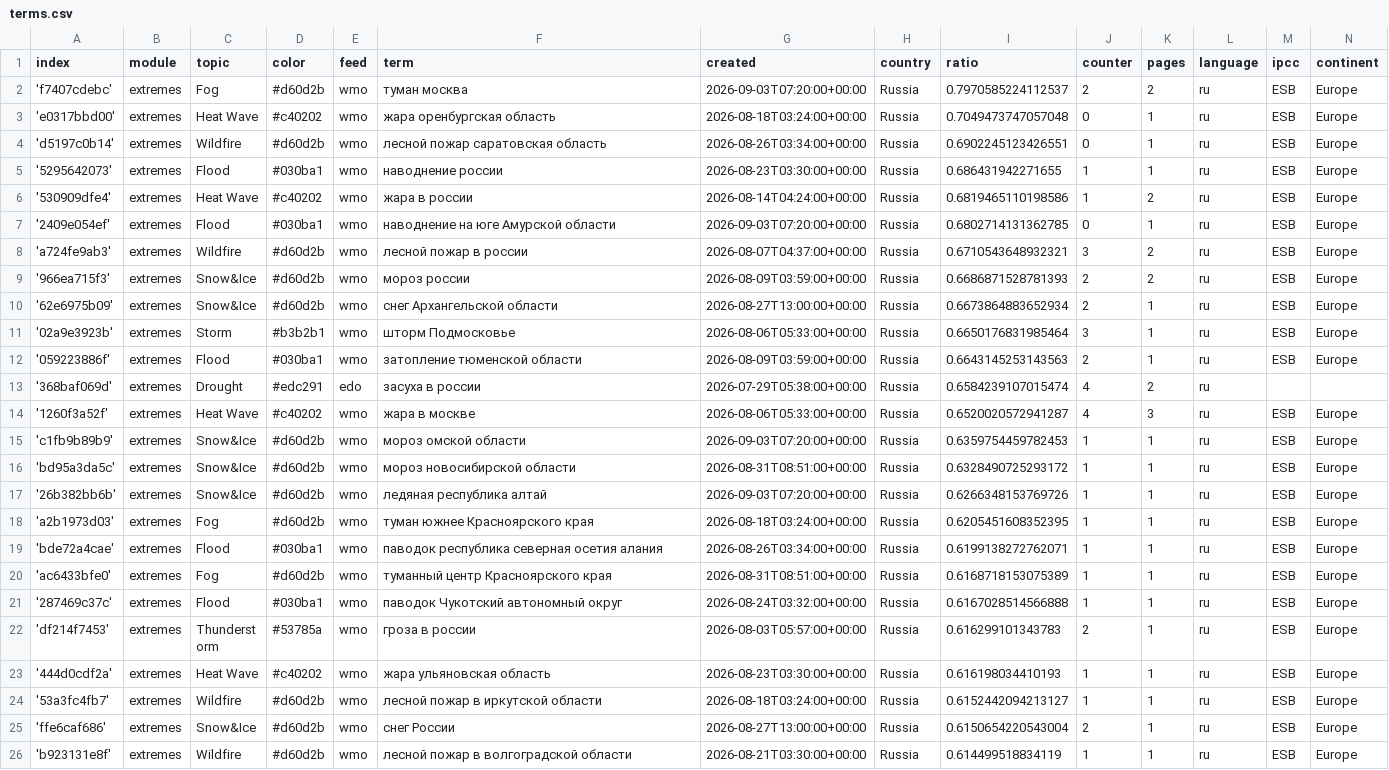
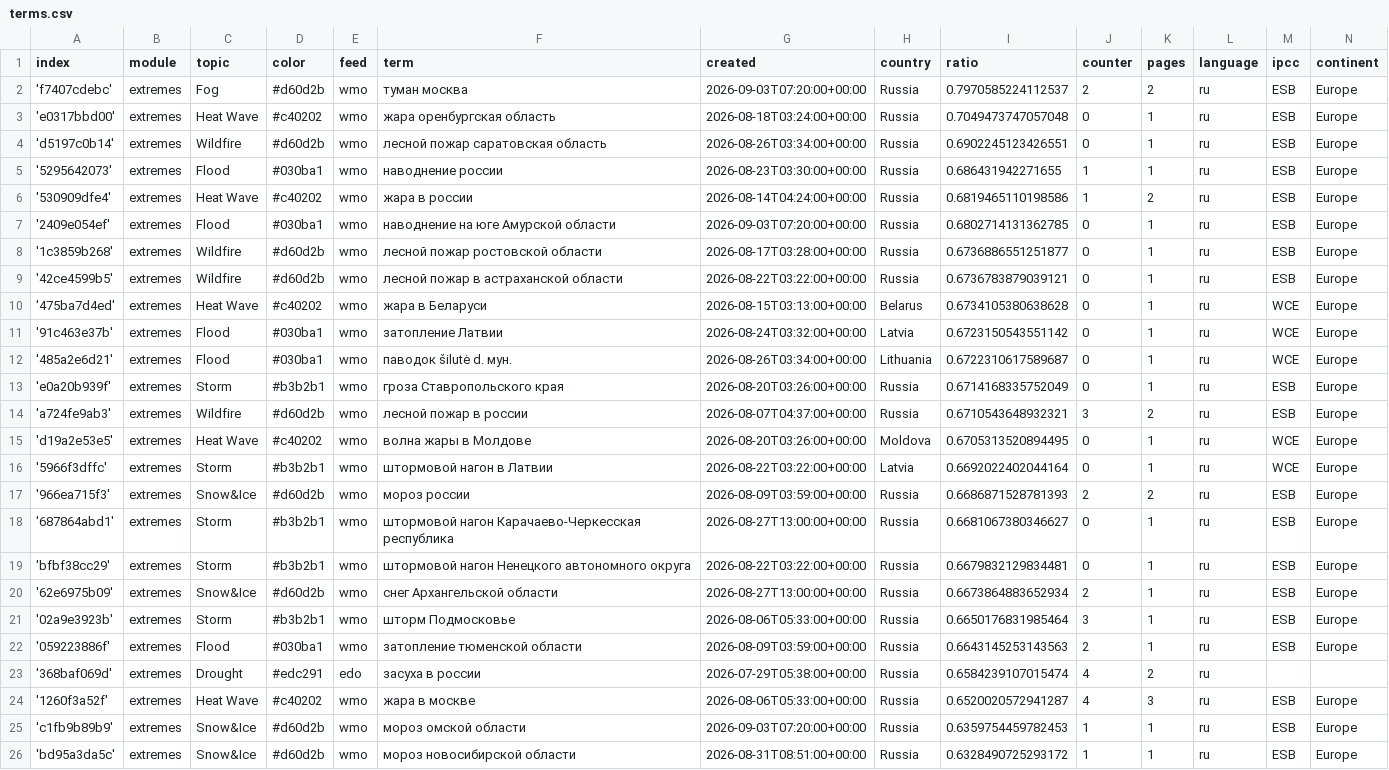
Before and after one commit to Leoniews/russianExtremes, a CSV file: terms.csv, drawn as a sheet; only a part is shown; the shorter side is filled out with more unchanged rows.

Commit message:
Commit from GitHub Actions (import:0.0)

```diff
--- a/terms.csv
+++ b/terms.csv
@@ -7,4 +7,14 @@ index,module,topic,color,feed,term,created,country,ratio,counter,pages,language,
 '2409e054ef',extremes,Flood,#030ba1,wmo,наводнение на юге Амурской области,2026-09-03T07:20:00+00:00,Russia,0.6802714131362785,0,1,ru,ESB,Europe
+'1c3859b268',extremes,Wildfire,#d60d2b,wmo,лесной пожар ростовской области,2026-08-17T03:28:00+00:00,Russia,0.6736886551251877,0,1,ru,ESB,Europe
+'42ce4599b5',extremes,Wildfire,#d60d2b,wmo,лесной пожар в астраханской области,2026-08-22T03:22:00+00:00,Russia,0.6736783879039121,0,1,ru,ESB,Europe
+'475ba7d4ed',extremes,Heat Wave,#c40202,wmo,жара в Беларуси,2026-08-15T03:13:00+00:00,Belarus,0.6734105380638628,0,1,ru,WCE,Europe
+'91c463e37b',extremes,Flood,#030ba1,wmo,затопление Латвии,2026-08-24T03:32:00+00:00,Latvia,0.6723150543551142,0,1,ru,WCE,Europe
+'485a2e6d21',extremes,Flood,#030ba1,wmo,паводок šilutė d. мун.,2026-08-26T03:34:00+00:00,Lithuania,0.6722310617589687,0,1,ru,WCE,Europe
+'e0a20b939f',extremes,Storm,#b3b2b1,wmo,гроза Ставропольского края,2026-08-20T03:26:00+00:00,Russia,0.6714168335752049,0,1,ru,ESB,Europe
 'a724fe9ab3',extremes,Wildfire,#d60d2b,wmo,лесной пожар в россии,2026-08-07T04:37:00+00:00,Russia,0.6710543648932321,3,2,ru,ESB,Europe
+'d19a2e53e5',extremes,Heat Wave,#c40202,wmo,волна жары в Молдове,2026-08-20T03:26:00+00:00,Moldova,0.6705313520894495,0,1,ru,WCE,Europe
+'5966f3dffc',extremes,Storm,#b3b2b1,wmo,штормовой нагон в Латвии,2026-08-22T03:22:00+00:00,Latvia,0.6692022402044164,0,1,ru,WCE,Europe
 '966ea715f3',extremes,Snow&Ice,#d60d2b,wmo,мороз россии,2026-08-09T03:59:00+00:00,Russia,0.6686871528781393,2,2,ru,ESB,Europe
+'687864abd1',extremes,Storm,#b3b2b1,wmo,штормовой нагон Карачаево-Черкесская республика,2026-08-27T13:00:00+00:00,Russia,0.6681067380346627,0,1,ru,ESB,Europe
+'bfbf38cc29',extremes,Storm,#b3b2b1,wmo,штормовой нагон Ненецкого автономного округа,2026-08-22T03:22:00+00:00,Russia,0.6679832129834481,0,1,ru,ESB,Europe
 '62e6975b09',extremes,Snow&Ice,#d60d2b,wmo,снег Архангельской области,2026-08-27T13:00:00+00:00,Russia,0.6673864883652934,2,1,ru,ESB,Europe
```
